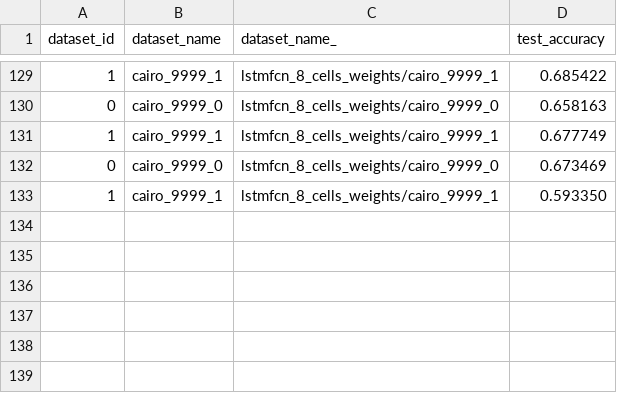
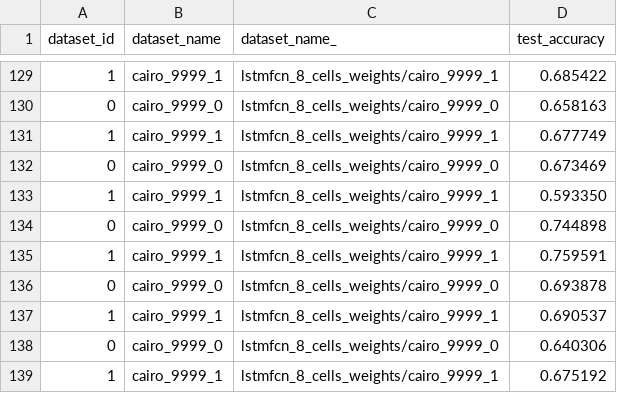
Before and after one commit to funweb/har-lstm-fcn, a CSV file: lstmfcn_8_cells_new_datasets.csv, drawn as a sheet; only a part is shown, gaps mark what is left out.

```diff
--- a/lstmfcn_8_cells_new_datasets.csv
+++ b/lstmfcn_8_cells_new_datasets.csv
@@ -133 +133,7 @@ dataset_id,dataset_name,dataset_name_,test_accuracy
 1,cairo_9999_1,lstmfcn_8_cells_weights/cairo_9999_1,0.593350
+0,cairo_9999_0,lstmfcn_8_cells_weights/cairo_9999_0,0.744898
+1,cairo_9999_1,lstmfcn_8_cells_weights/cairo_9999_1,0.759591
+0,cairo_9999_0,lstmfcn_8_cells_weights/cairo_9999_0,0.693878
+1,cairo_9999_1,lstmfcn_8_cells_weights/cairo_9999_1,0.690537
+0,cairo_9999_0,lstmfcn_8_cells_weights/cairo_9999_0,0.640306
+1,cairo_9999_1,lstmfcn_8_cells_weights/cairo_9999_1,0.675192
```
Also changed, not shown: 2 other files.
